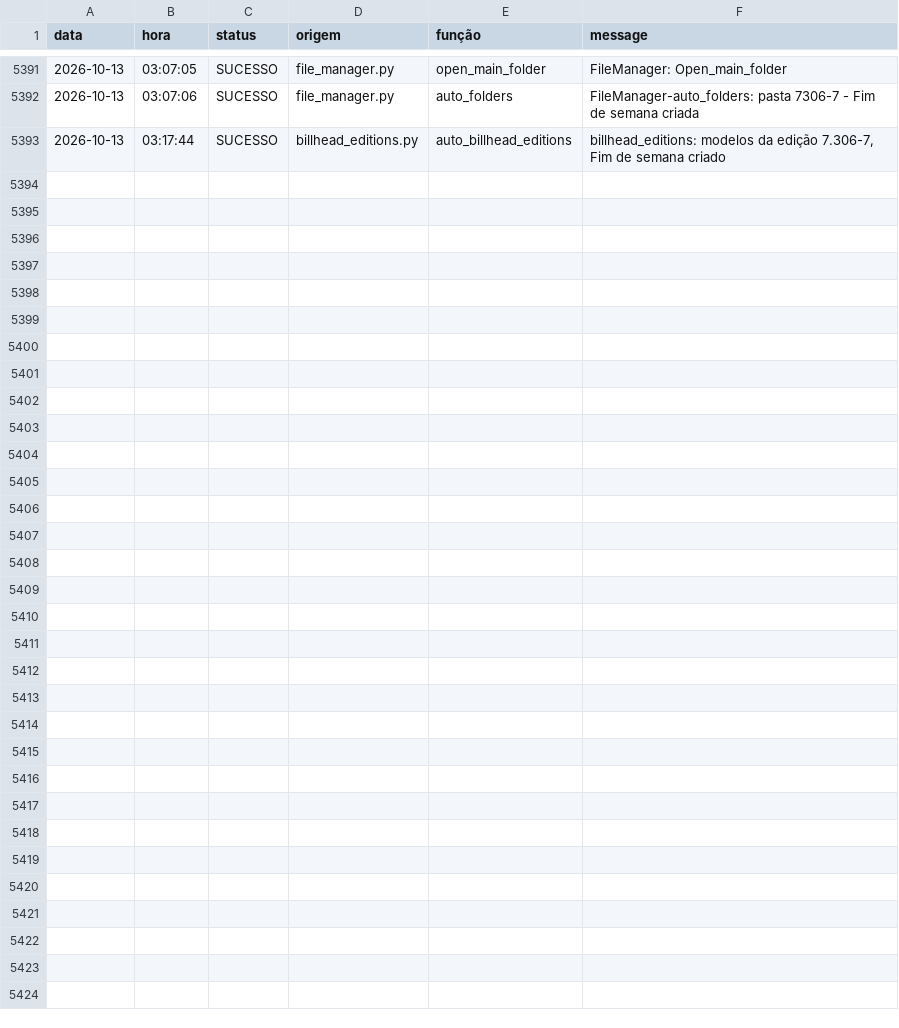
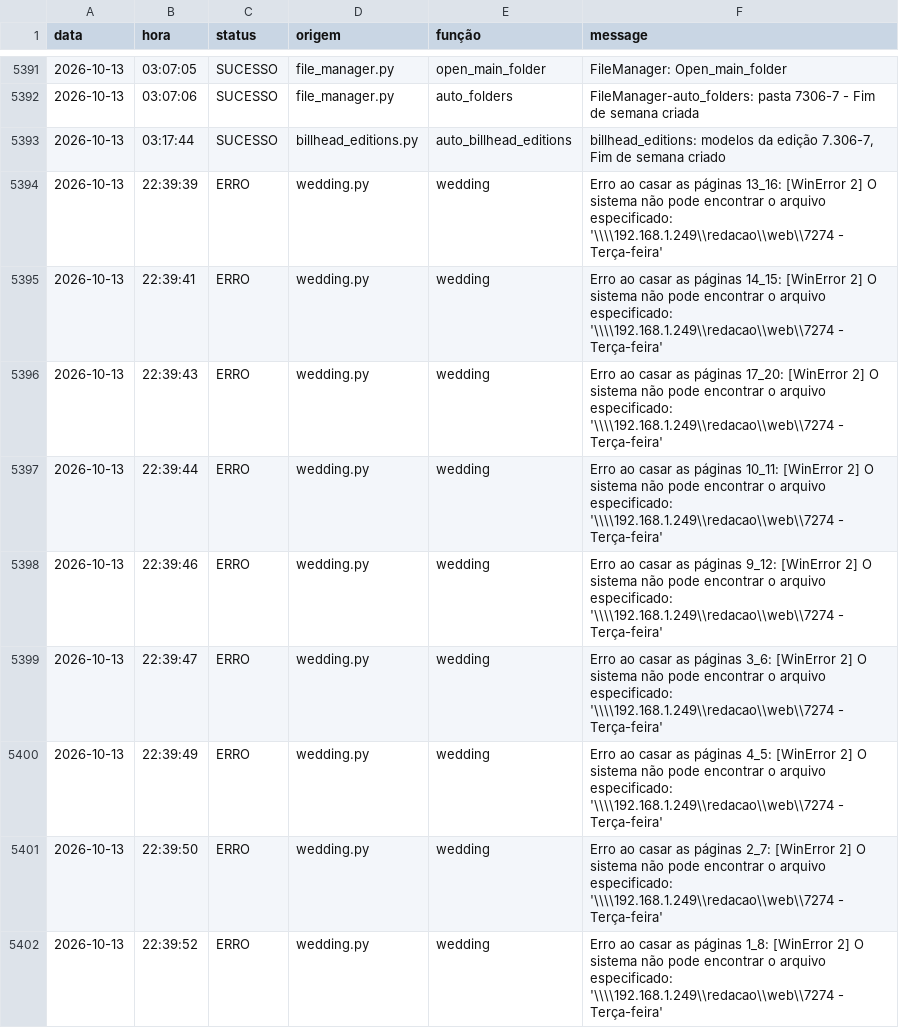
Before and after one commit to Krat-s/o_hoje_files, a CSV file: storage/logs/All_in_one.csv, drawn as a sheet; only a part is shown, gaps mark what is left out; the diff names each change by its address in the sheet, - before the commit and + after, or states it on an @@ line.

```diff
--- a/storage/logs/All_in_one.csv
+++ b/storage/logs/All_in_one.csv
+row 5394: 2026-10-13 | 22:39:39 | ERRO | wedding.py | wedding | Erro ao casar as páginas 13_16: [WinError 2] O sistema não pode encontrar o arquivo especificado: '\\\\192.168.1.249\\redacao\\web\\7274 - Terça-feira'
+row 5395: 2026-10-13 | 22:39:41 | ERRO | wedding.py | wedding | Erro ao casar as páginas 14_15: [WinError 2] O sistema não pode encontrar o arquivo especificado: '\\\\192.168.1.249\\redacao\\web\\7274 - Terça-feira'
+row 5396: 2026-10-13 | 22:39:43 | ERRO | wedding.py | wedding | Erro ao casar as páginas 17_20: [WinError 2] O sistema não pode encontrar o arquivo especificado: '\\\\192.168.1.249\\redacao\\web\\7274 - Terça-feira'
+row 5397: 2026-10-13 | 22:39:44 | ERRO | wedding.py | wedding | Erro ao casar as páginas 10_11: [WinError 2] O sistema não pode encontrar o arquivo especificado: '\\\\192.168.1.249\\redacao\\web\\7274 - Terça-feira'
+row 5398: 2026-10-13 | 22:39:46 | ERRO | wedding.py | wedding | Erro ao casar as páginas 9_12: [WinError 2] O sistema não pode encontrar o arquivo especificado: '\\\\192.168.1.249\\redacao\\web\\7274 - Terça-feira'
+row 5399: 2026-10-13 | 22:39:47 | ERRO | wedding.py | wedding | Erro ao casar as páginas 3_6: [WinError 2] O sistema não pode encontrar o arquivo especificado: '\\\\192.168.1.249\\redacao\\web\\7274 - Terça-feira'
+row 5400: 2026-10-13 | 22:39:49 | ERRO | wedding.py | wedding | Erro ao casar as páginas 4_5: [WinError 2] O sistema não pode encontrar o arquivo especificado: '\\\\192.168.1.249\\redacao\\web\\7274 - Terça-feira'
+row 5401: 2026-10-13 | 22:39:50 | ERRO | wedding.py | wedding | Erro ao casar as páginas 2_7: [WinError 2] O sistema não pode encontrar o arquivo especificado: '\\\\192.168.1.249\\redacao\\web\\7274 - Terça-feira'
+row 5402: 2026-10-13 | 22:39:52 | ERRO | wedding.py | wedding | Erro ao casar as páginas 1_8: [WinError 2] O sistema não pode encontrar o arquivo especificado: '\\\\192.168.1.249\\redacao\\web\\7274 - Terça-feira'
```
Also changed, not shown: storage/logs/Wedding.csv, 1 other file.
